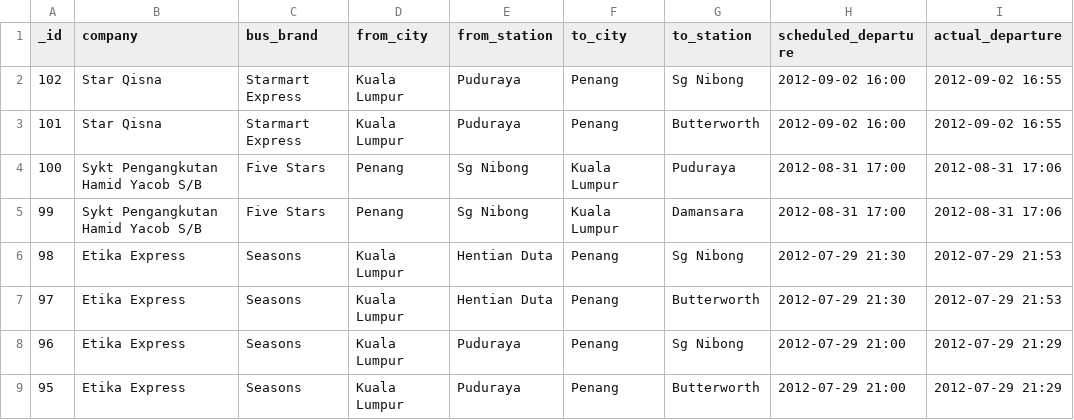
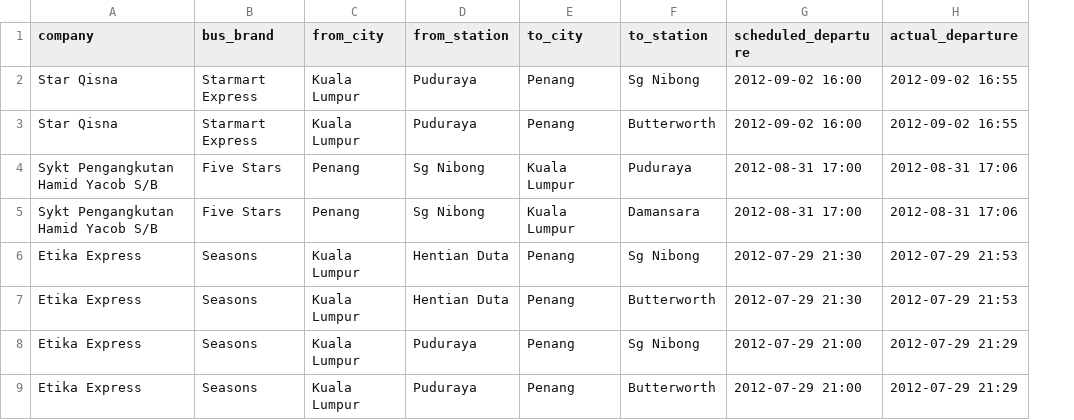
Before and after one commit to sweetiepiggy/Raspberry-Bus-Malaysia, a CSV file: rbm.csv, drawn as a sheet; only a part is shown; the diff names each change by its address in the sheet, - before the commit and + after, or states it on an @@ line.

Commit message:
removed _id column from csv file

```diff
--- a/rbm.csv
+++ b/rbm.csv
-column A (_id), rows 2-9: 102 | 101 | 100 | 99 | 98 | 97 | 96 | 95
```
